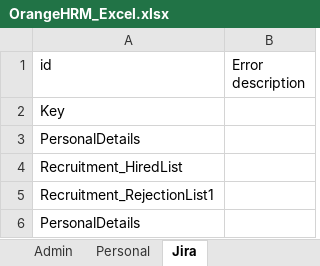
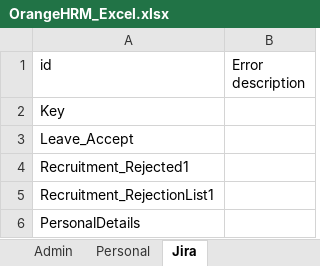
Before and after one commit to Akil02/UI_Automation, an Excel workbook: src/main/java/Repository/OrangeHRM_Excel.xlsx, sheet Jira, drawn as a sheet; values as stored, in another font and other column widths than the file's, no borders; the diff names each change by its address in the sheet, - before the commit and + after, or states it on an @@ line.

```diff
--- a/src/main/java/Repository/OrangeHRM_Excel.xlsx (sheet Jira)
+++ b/src/main/java/Repository/OrangeHRM_Excel.xlsx (sheet Jira)
-A3 (id): PersonalDetails
+A3 (id): Leave_Accept
-A4 (id): Recruitment_HiredList
+A4 (id): Recruitment_Rejected1
```
Also changed, not shown: sheet Admin, target/classes/Repository/OrangeHRM_Excel.xlsx, 28 other files.
